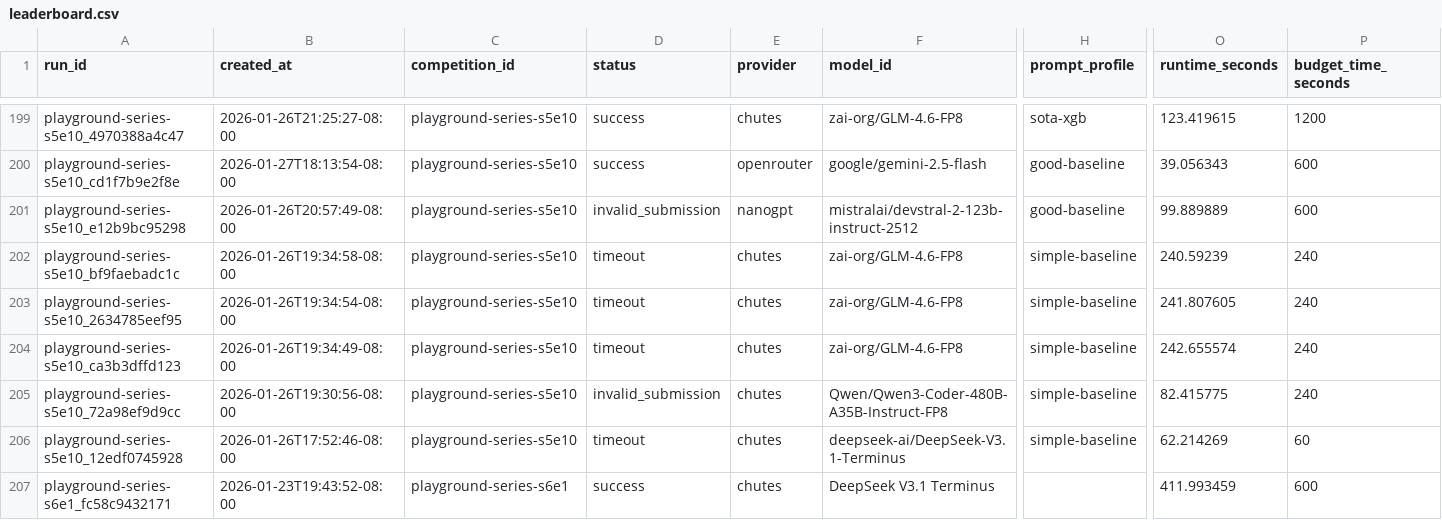
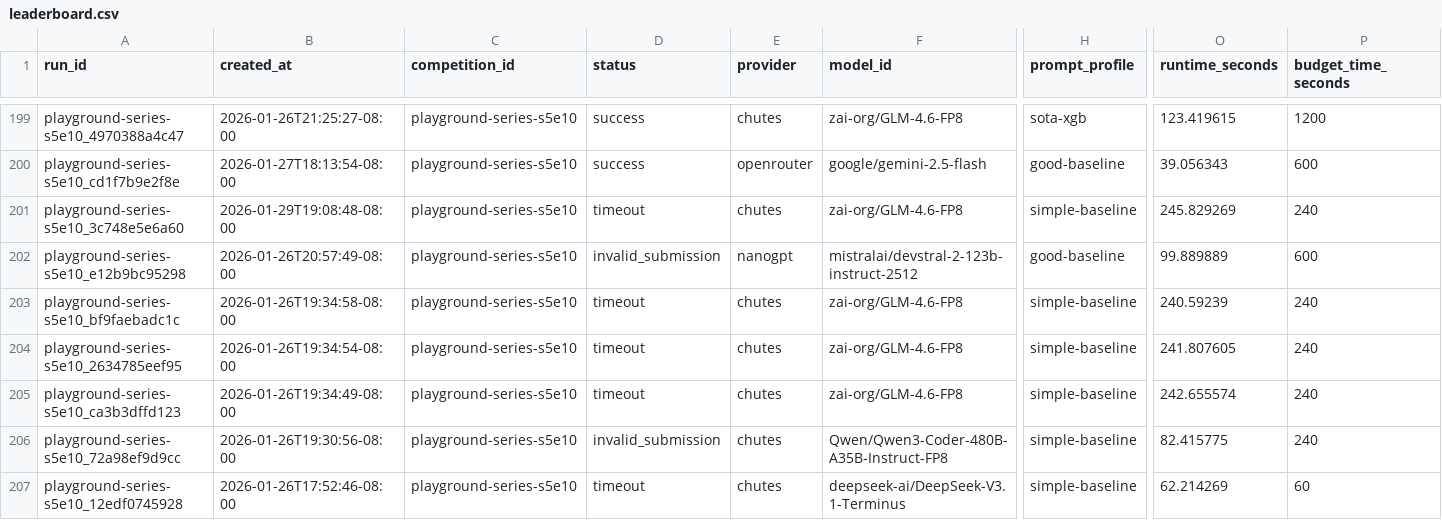
Before and after one commit to MykolaPinchuk/TML-bench, a CSV file: results/leaderboard.csv, drawn as a sheet; only a part is shown, gaps mark what is left out; the shorter side is filled out with more unchanged rows; rows hold the shown columns only; the diff names each change by its address in the sheet, - before the commit and + after, or states it on an @@ line.

Commit message:
agent06: checkpoint(misc): suite run + leaderboard refresh

```diff
--- a/results/leaderboard.csv
+++ b/results/leaderboard.csv
+row 201: playground-series-s5e10_3c748e5e6a60 | 2026-01-29T19:08:48-08:00 | playground-series-s5e10 | timeout | chutes | zai-org/GLM-4.6-FP8 | simple-baseline | 245.829269 | 240
```
Also changed, not shown: 5 other files.
